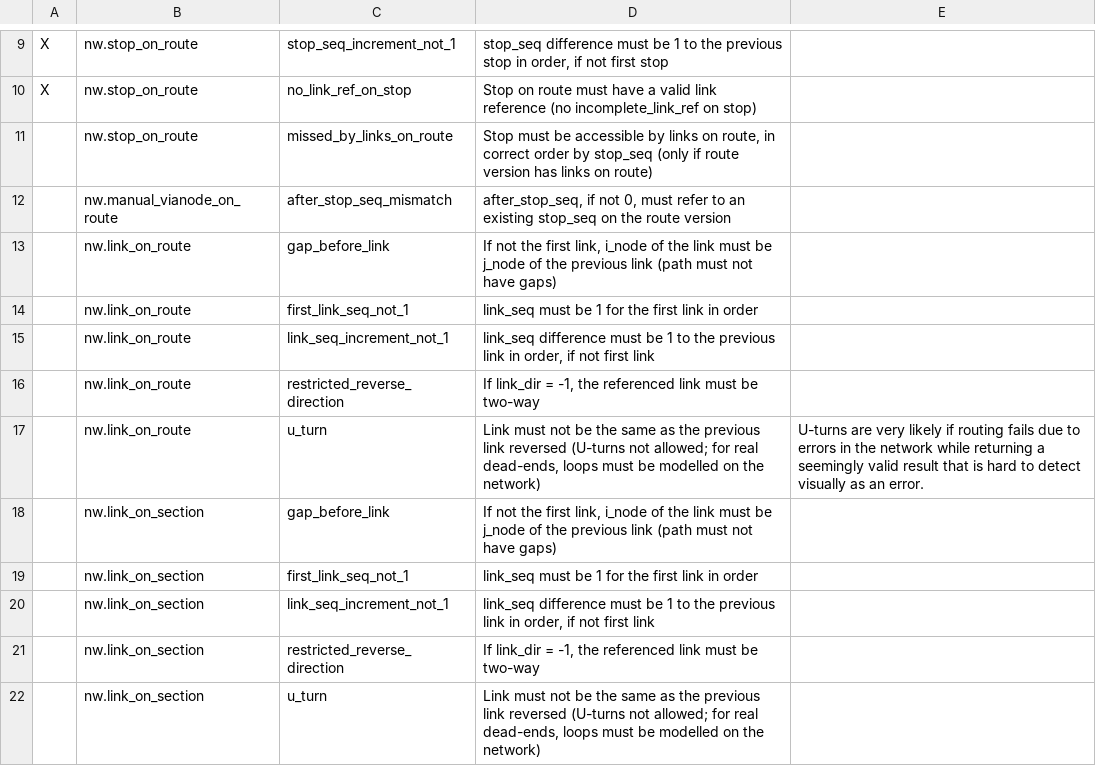
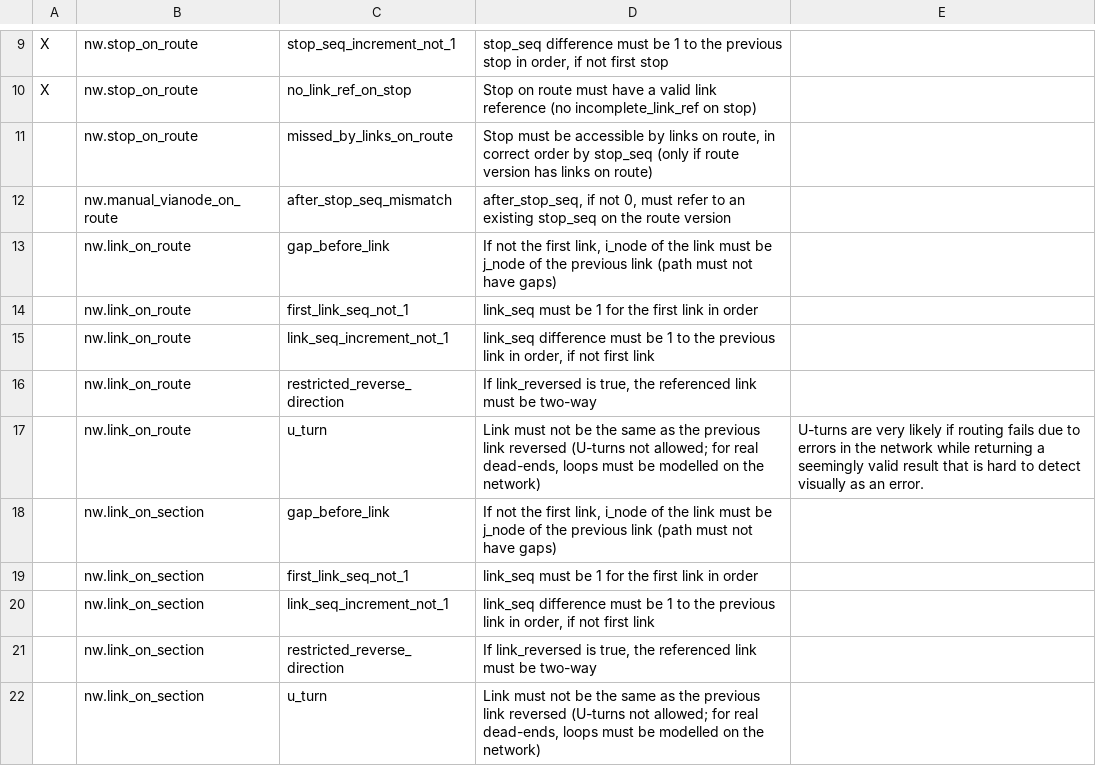
Before and after one commit to datarttu/sujuikoDB, a CSV file: db/validation-rules.csv, drawn as a sheet; only a part is shown, gaps mark what is left out.

Commit message:
Change smallint link_dir to boolean link_reversed
This is a clearer way to model the link traversal direction as we only
need two values (+ NULL) anyway.
We can also easily cast this to 0 / 1 int to use in calculations that
determine whether relative distance values along a link should be
reversed or not. Assume x is a relative location between 0.0 and 1.0:

  link_reversed is false -> 0, result = abs(0 - x) = x
  link_reversed is true -> 1, result = abs(1 - x) = 1 - x

I had accidentally thought that values (-1, 1) would handle this better,
but this was not the case. Therefore I am making the change from
smallint to boolean and hopefully making the data model a bit easier
to understand at the same time.

```diff
--- a/db/validation-rules.csv
+++ b/db/validation-rules.csv
@@ -15,3 +15,3 @@ X,nw.stop_on_route,no_link_ref_on_stop,Stop on route must have a valid link refe
 ,nw.link_on_route,link_seq_increment_not_1,"link_seq difference must be 1 to the previous link in order, if not first link",
-,nw.link_on_route,restricted_reverse_direction,"If link_dir = -1, the referenced link must be two-way",
+,nw.link_on_route,restricted_reverse_direction,"If link_reversed is true, the referenced link must be two-way",
 ,nw.link_on_route,u_turn,"Link must not be the same as the previous link reversed (U-turns not allowed; for real dead-ends, loops must be modelled on the network)",U-turns are very likely if routing fails due to errors in the network while returning a seemingly valid result that is hard to detect visually as an error.
@@ -20,3 +20,3 @@ X,nw.stop_on_route,no_link_ref_on_stop,Stop on route must have a valid link refe
 ,nw.link_on_section,link_seq_increment_not_1,"link_seq difference must be 1 to the previous link in order, if not first link",
-,nw.link_on_section,restricted_reverse_direction,"If link_dir = -1, the referenced link must be two-way",
+,nw.link_on_section,restricted_reverse_direction,"If link_reversed is true, the referenced link must be two-way",
 ,nw.link_on_section,u_turn,"Link must not be the same as the previous link reversed (U-turns not allowed; for real dead-ends, loops must be modelled on the network)",
```
Also changed, not shown: 6 other files.
